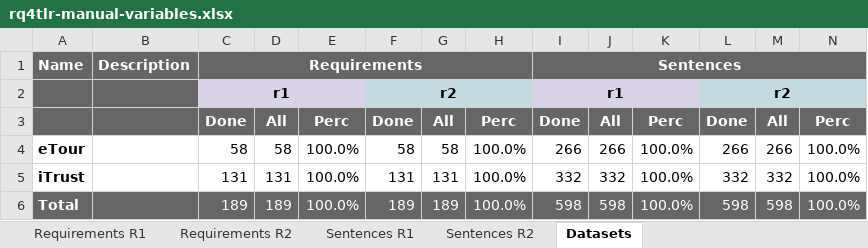
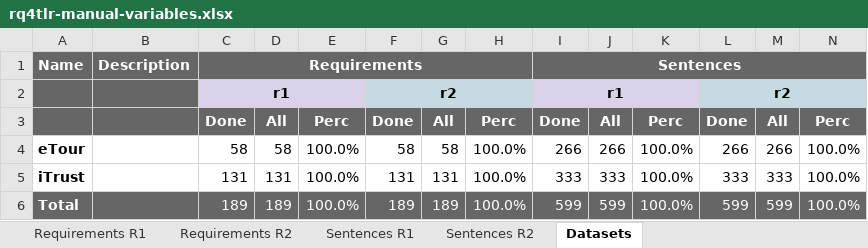
Before and after one commit to JulianFrattini/rq4tlr, an Excel workbook: data/labeling/rq4tlr-manual-variables.xlsx, sheet Datasets, drawn as a sheet; values as stored, in another font and other column widths than the file's, no borders; charts and pictures and conditional formats not drawn; the diff names each change by its address in the sheet, - before the commit and + after, or states it on an @@ line.

```diff
--- a/data/labeling/rq4tlr-manual-variables.xlsx (sheet Datasets)
+++ b/data/labeling/rq4tlr-manual-variables.xlsx (sheet Datasets)
-I5: 332
+I5: 333
-J5: 332
+J5: 333
-L5: 332
+L5: 333
-M5: 332
+M5: 333
-I6: 598
+I6: 599
-J6: 598
+J6: 599
-L6: 598
+L6: 599
-M6: 598
+M6: 599
```
Also changed, not shown: sheet Sentences R2, sheet Sentences R1, sheet Requirements R2.
